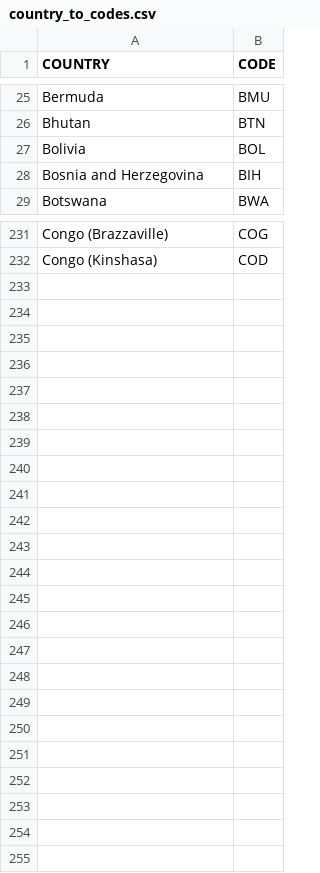
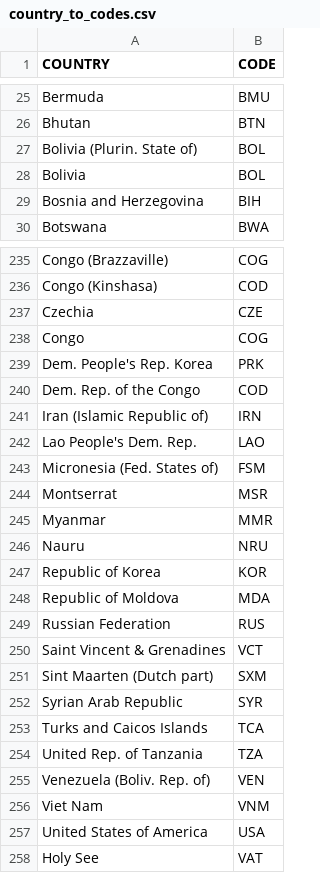
Before and after one commit to ArunawayNERD/DataVisFinalProjectCovid, a CSV file: data/country_to_codes.csv, drawn as a sheet; only a part is shown, gaps mark what is left out; the diff covers the shown part only; the diff names each change by its address in the sheet, - before the commit and + after, or states it on an @@ line.

```diff
--- a/data/country_to_codes.csv
+++ b/data/country_to_codes.csv
+row 27: Bolivia (Plurin. State of) | BOL
+row 237: Czechia | CZE
+row 238: Congo | COG
+row 239: Dem. People's Rep. Korea | PRK
+row 240: Dem. Rep. of the Congo | COD
+row 241: Iran (Islamic Republic of) | IRN
+row 242: Lao People's Dem. Rep. | LAO
+row 243: Micronesia (Fed. States of) | FSM
+row 244: Montserrat | MSR
+row 245: Myanmar | MMR
+row 246: Nauru | NRU
+row 247: Republic of Korea | KOR
+row 248: Republic of Moldova | MDA
+row 249: Russian Federation | RUS
+row 250: Saint Vincent & Grenadines | VCT
+row 251: Sint Maarten (Dutch part) | SXM
+row 252: Syrian Arab Republic | SYR
+row 253: Turks and Caicos Islands | TCA
+row 254: United Rep. of Tanzania | TZA
+row 255: Venezuela (Boliv. Rep. of) | VEN
+row 256: Viet Nam | VNM
+row 257: United States of America | USA
+row 258: Holy See | VAT
```
Also changed, not shown: 3 added rows elsewhere in this file, data/global_confirmed.csv, data/global_deaths.csv, 13 other files.
